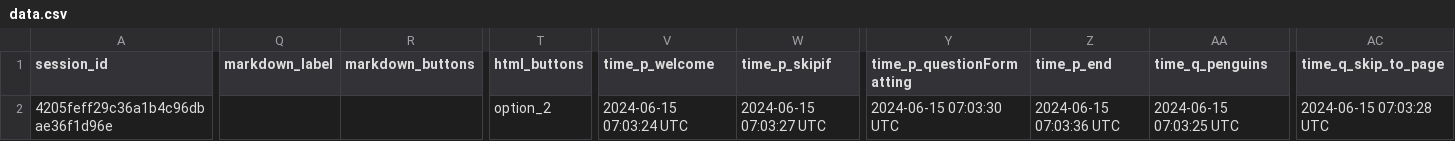
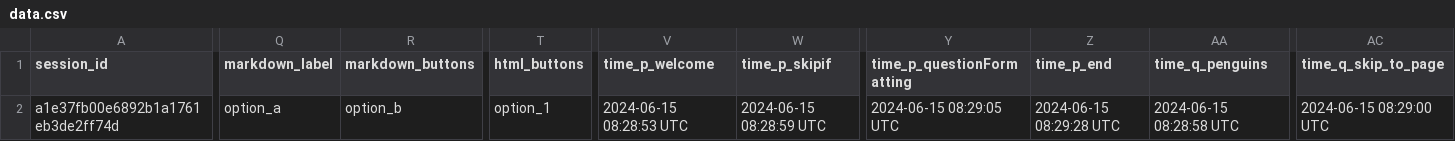
Before and after one commit to surveydown-dev/surveydown, a CSV file: data.csv, drawn as a sheet; only a part is shown, gaps mark what is left out; the diff covers the shown part only; the diff names each change by its address in the sheet, - before the commit and + after, or states it on an @@ line.

```diff
--- a/data.csv
+++ b/data.csv
-A2 (session_id): 4205feff29c36a1b4c96dbae36f1d96e
+A2 (session_id): a1e37fb00e6892b1a1761eb3de2ff74d
-Q2 (markdown_label): (empty)
+Q2 (markdown_label): option_a
-R2 (markdown_buttons): (empty)
+R2 (markdown_buttons): option_b
-T2 (html_buttons): option_2
+T2 (html_buttons): option_1
-V2 (time_p_welcome): 2024-06-15 07:03:24 UTC
+V2 (time_p_welcome): 2024-06-15 08:28:53 UTC
-W2 (time_p_skipif): 2024-06-15 07:03:27 UTC
+W2 (time_p_skipif): 2024-06-15 08:28:59 UTC
-Y2 (time_p_questionFormatting): 2024-06-15 07:03:30 UTC
+Y2 (time_p_questionFormatting): 2024-06-15 08:29:05 UTC
-Z2 (time_p_end): 2024-06-15 07:03:36 UTC
+Z2 (time_p_end): 2024-06-15 08:29:28 UTC
-AA2 (time_q_penguins): 2024-06-15 07:03:25 UTC
+AA2 (time_q_penguins): 2024-06-15 08:28:58 UTC
-AC2 (time_q_skip_to_page): 2024-06-15 07:03:28 UTC
+AC2 (time_q_skip_to_page): 2024-06-15 08:29:00 UTC
```
Also changed, not shown: 4 edited cells elsewhere in this file, 2 other files.
